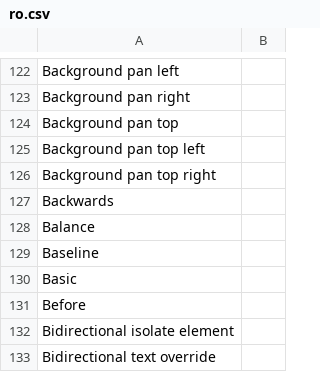
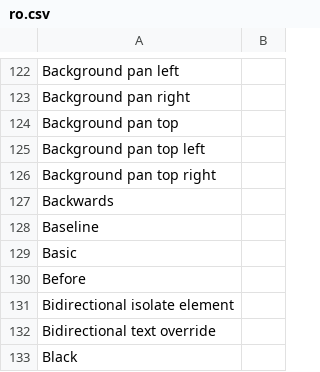
Before and after one commit to desech/desech-studio, a CSV file: build/i18n/ro.csv, drawn as a sheet; only a part is shown, gaps mark what is left out; the shorter side is filled out with more unchanged rows.

```diff
--- a/build/i18n/ro.csv
+++ b/build/i18n/ro.csv
@@ -127,3 +127,2 @@
 "Backwards",
-"Balance",
 "Baseline",
```
Also changed, not shown: build/i18n/template.csv, 4 other files.
